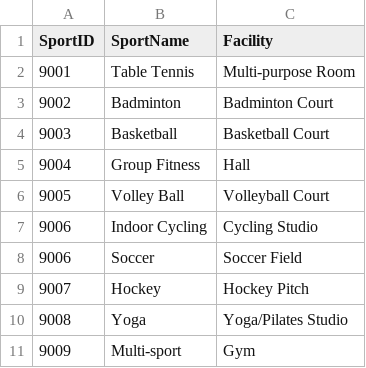
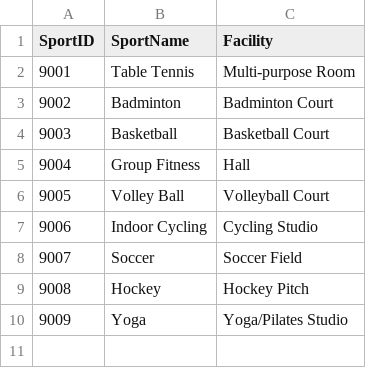
Before and after one commit to nattlwy/Activity-Booking-App, a CSV file: app/src/main/res/raw/sports.csv, drawn as a sheet.

Commit message:
all sports logo added to drawables

```diff
--- a/app/src/main/res/raw/sports.csv
+++ b/app/src/main/res/raw/sports.csv
@@ -7,5 +7,4 @@
 9006,Indoor Cycling,Cycling Studio
-9006,Soccer,Soccer Field
-9007,Hockey,Hockey Pitch
-9008,Yoga,Yoga/Pilates Studio
-9009,Multi-sport,Gym
+9007,Soccer,Soccer Field
+9008,Hockey,Hockey Pitch
+9009,Yoga,Yoga/Pilates Studio
```
Also changed, not shown: 6 other files.
